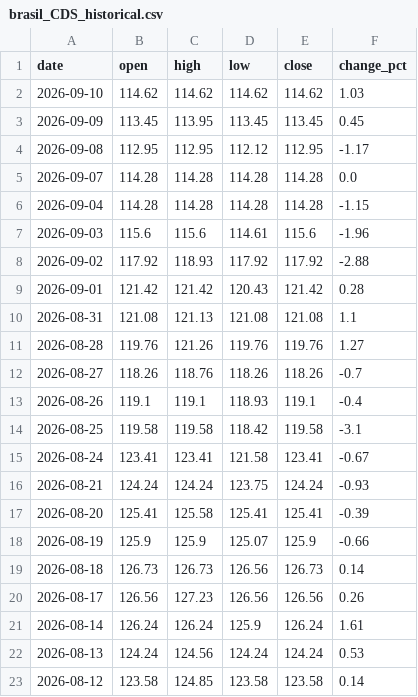
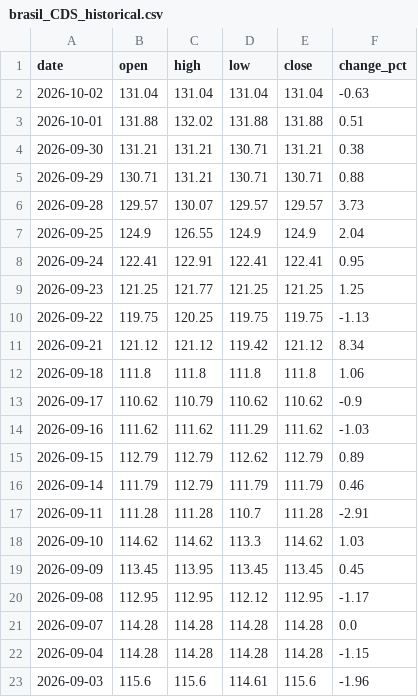
Before and after one commit to ideiasfactory/brazillian_cds_datafeeder_v2, a CSV file: data/brasil_CDS_historical.csv, drawn as a sheet; only a part is shown; the shorter side is filled out with more unchanged rows.

```diff
--- a/data/brasil_CDS_historical.csv
+++ b/data/brasil_CDS_historical.csv
@@ -1,3 +1,19 @@
 date,open,high,low,close,change_pct
-2026-09-10,114.62,114.62,114.62,114.62,1.03
+2026-10-02,131.04,131.04,131.04,131.04,-0.63
+2026-10-01,131.88,132.02,131.88,131.88,0.51
+2026-09-30,131.21,131.21,130.71,131.21,0.38
+2026-09-29,130.71,131.21,130.71,130.71,0.88
+2026-09-28,129.57,130.07,129.57,129.57,3.73
+2026-09-25,124.9,126.55,124.9,124.9,2.04
+2026-09-24,122.41,122.91,122.41,122.41,0.95
+2026-09-23,121.25,121.77,121.25,121.25,1.25
+2026-09-22,119.75,120.25,119.75,119.75,-1.13
+2026-09-21,121.12,121.12,119.42,121.12,8.34
+2026-09-18,111.8,111.8,111.8,111.8,1.06
+2026-09-17,110.62,110.79,110.62,110.62,-0.9
+2026-09-16,111.62,111.62,111.29,111.62,-1.03
+2026-09-15,112.79,112.79,112.62,112.79,0.89
+2026-09-14,111.79,112.79,111.79,111.79,0.46
+2026-09-11,111.28,111.28,110.7,111.28,-2.91
+2026-09-10,114.62,114.62,113.3,114.62,1.03
 2026-09-09,113.45,113.95,113.45,113.45,0.45
```
